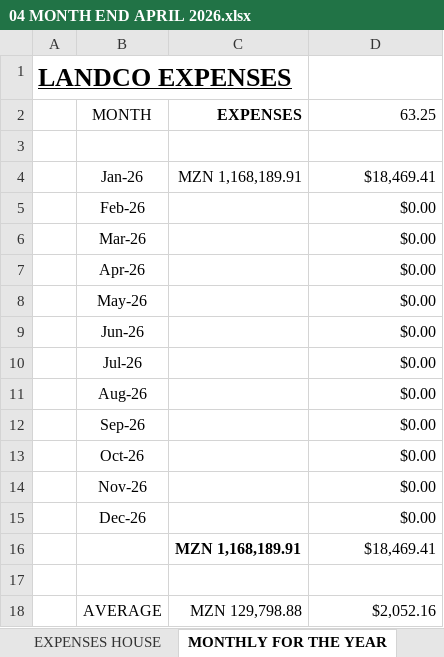
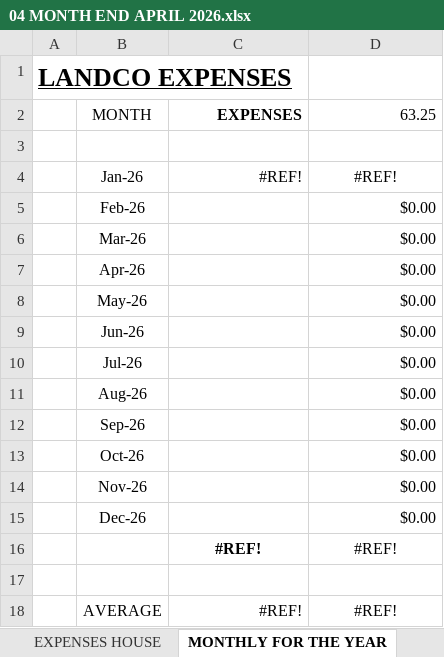
Before and after one commit to andrisaschnell-ui/landco-lodge-accounting, an Excel workbook: Accounts 2026/Landco Accounts 2026/04 APRIL ACCOUNTS/04 MONTH END APRIL 2026.xlsx, sheet MONTHLY FOR THE YEAR, drawn as a sheet; values as stored, in another font and other column widths than the file's, no borders; removed rows and columns are numbered as before the commit, all else as after; the diff names each change by its address in the sheet, - before the commit and + after, or states it on an @@ line.

```diff
--- a/Accounts 2026/Landco Accounts 2026/04 APRIL ACCOUNTS/04 MONTH END APRIL 2026.xlsx (sheet MONTHLY FOR THE YEAR)
+++ b/Accounts 2026/Landco Accounts 2026/04 APRIL ACCOUNTS/04 MONTH END APRIL 2026.xlsx (sheet MONTHLY FOR THE YEAR)
-C4: MZN 1,168,189.91
+C4: #REF!
-D4: $18,469.41
+D4: #REF!
-D4 alignment: right
+D4 alignment: center
-row 16:  |  | MZN 1,168,189.91 | $18,469.41
+row 16:  |  | #REF! | #REF!
-C18: MZN 129,798.88
+C18: #REF!
-D18: $2,052.16
+D18: #REF!
-D18 alignment: right
+D18 alignment: center
```
Also changed, not shown: sheet EXPENSES, sheet INCOME, sheet RECON, sheet EXPENSES HOUSE, formulas that keep their value, 6 other files.
